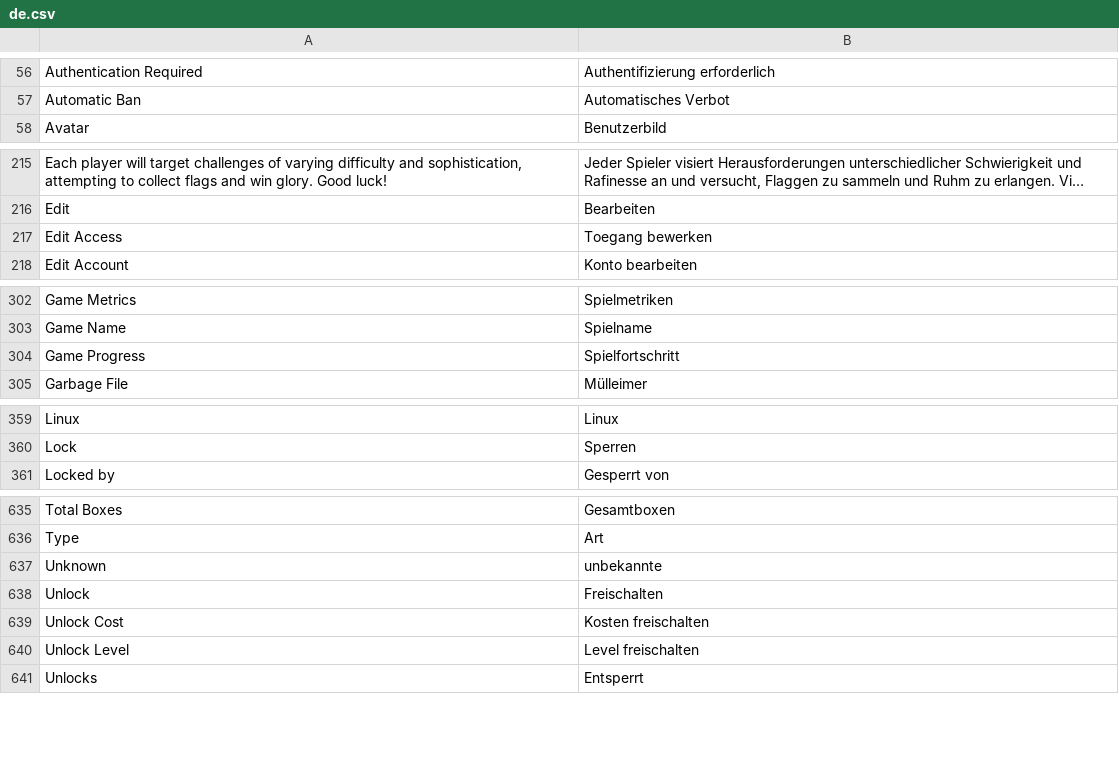
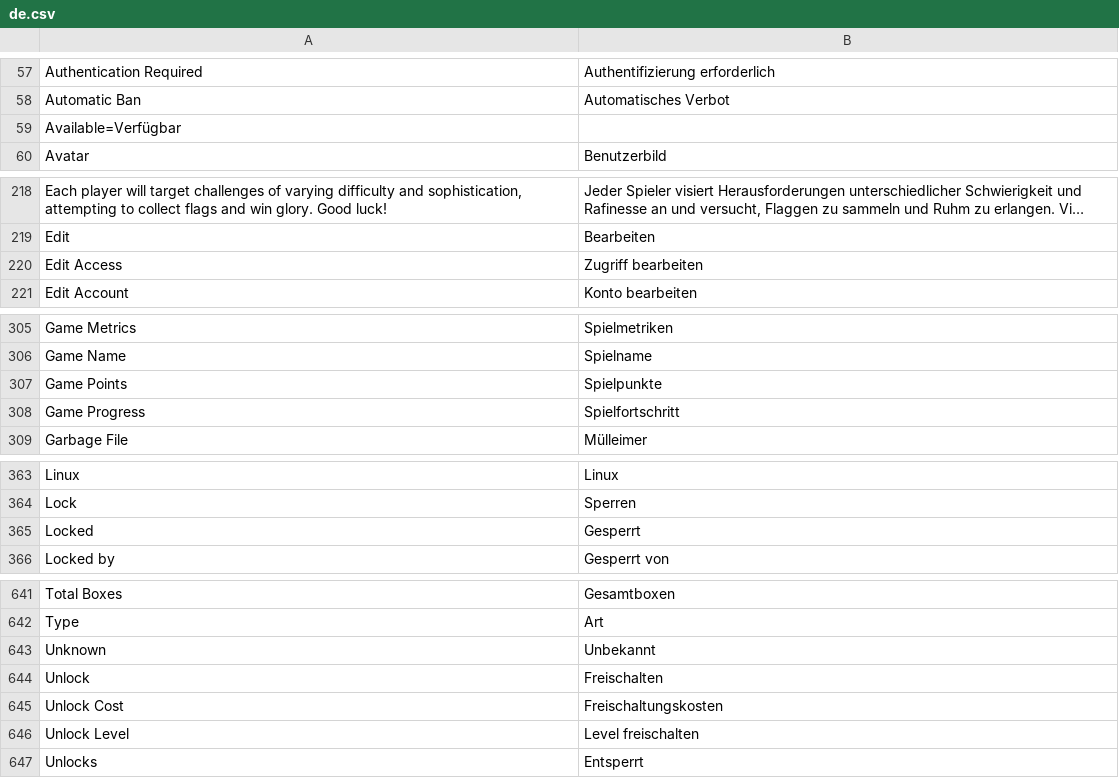
Before and after one commit to moloch--/RootTheBox, a CSV file: locale/de.csv, drawn as a sheet; only a part is shown, gaps mark what is left out; long unchanged cells end in …; addresses are those after the commit; the diff covers the shown part only; the diff names each change by its address in the sheet, - before the commit and + after, or states it on an @@ line.

```diff
--- a/locale/de.csv
+++ b/locale/de.csv
+row 59: Available=Verfügbar
-B220: Toegang bewerken
+B220: Zugriff bearbeiten
+row 307: Game Points | Spielpunkte
+row 365: Locked | Gesperrt
-B643: unbekannte
+B643: Unbekannt
-B645: Kosten freischalten
+B645: Freischaltungskosten
```
Also changed, not shown: 4 added rows, 1 removed row and 16 edited cells elsewhere in this file.
